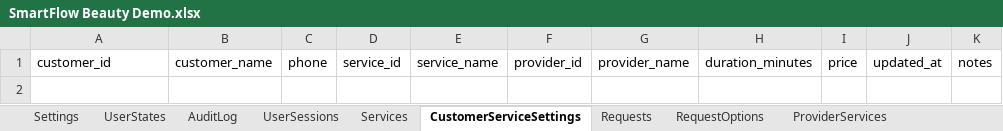
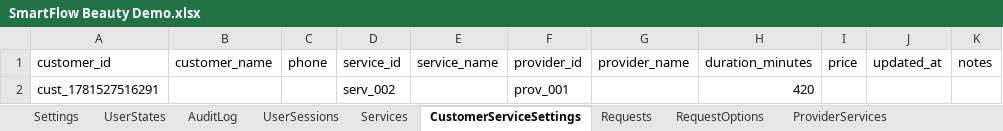
Before and after one commit to SergeyTsiganovskiy/smartflow-mvp, an Excel workbook: Docs/SmartFlow Beauty Demo.xlsx, sheet CustomerServiceSettings, drawn as a sheet; values as stored, in another font and other column widths than the file's, no borders; charts and pictures not drawn; the diff names each change by its address in the sheet, - before the commit and + after, or states it on an @@ line.

```diff
--- a/Docs/SmartFlow Beauty Demo.xlsx (sheet CustomerServiceSettings)
+++ b/Docs/SmartFlow Beauty Demo.xlsx (sheet CustomerServiceSettings)
+row 2: cust_1781527516291 |  |  | serv_002 |  | prov_001 |  | 420
```
Also changed, not shown: sheet AuditLog, sheet RequestOptions, sheet Customers, sheet Appointments, sheet Requests, sheet Locations, 8 more sheets, other sheet tabs, formulas that keep their value.
